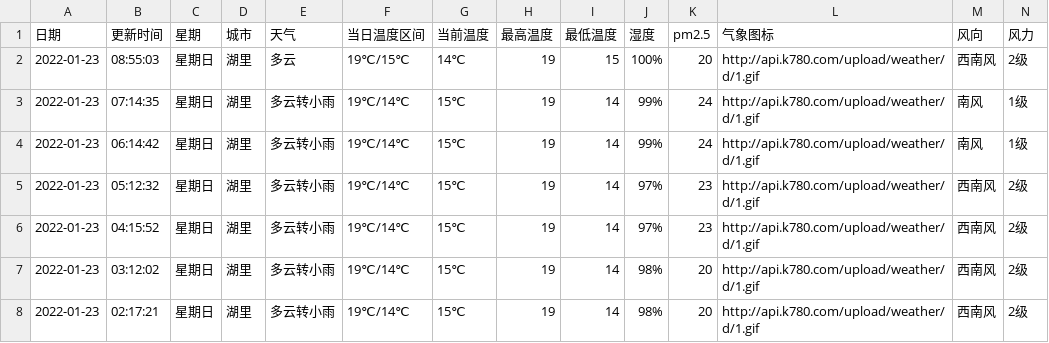
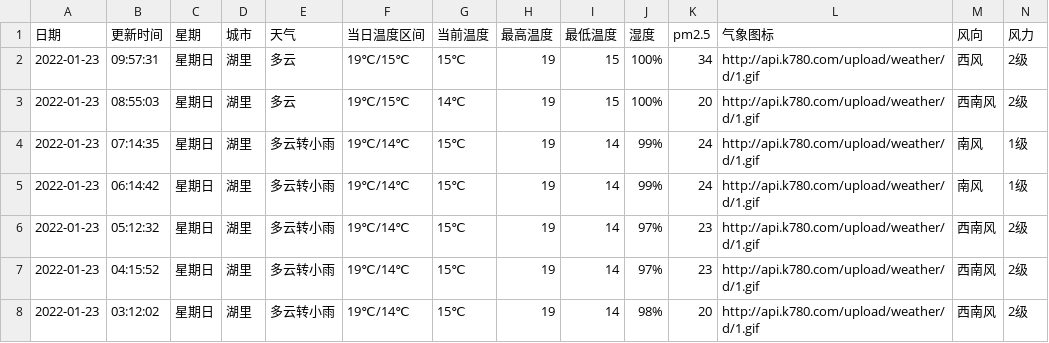
Before and after one commit to HeroLH/test-action, a CSV file: weather/XiaMen_Huli.csv, drawn as a sheet; only a part is shown; the shorter side is filled out with more unchanged rows.

```diff
--- a/weather/XiaMen_Huli.csv
+++ b/weather/XiaMen_Huli.csv
@@ -1,2 +1,3 @@
 日期,更新时间,星期,城市,天气,当日温度区间,当前温度,最高温度,最低温度,湿度,pm2.5,气象图标,风向,风力
+2022-01-23,09:57:31,星期日,湖里,多云,19℃/15℃,15℃,19,15,100%,34,http://api.k780.com/upload/weather/d/1.gif,西风,2级
 2022-01-23,08:55:03,星期日,湖里,多云,19℃/15℃,14℃,19,15,100%,20,http://api.k780.com/upload/weather/d/1.gif,西南风,2级
```
Also changed, not shown: 1 other file.
